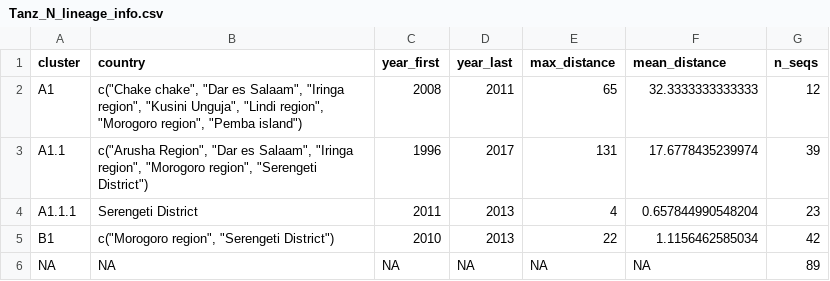
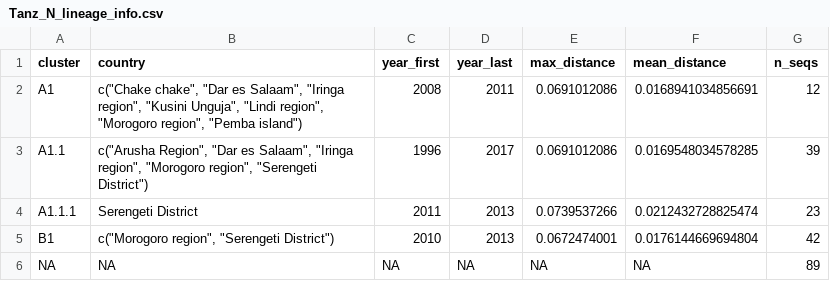
Before and after one commit to KathrynCampbell/RABV_Lineages, a CSV file: Tanz_N/Outputs/Tanz_N_lineage_info.csv, drawn as a sheet.

```diff
--- a/Tanz_N/Outputs/Tanz_N_lineage_info.csv
+++ b/Tanz_N/Outputs/Tanz_N_lineage_info.csv
@@ -1,6 +1,6 @@
 "cluster","country","year_first","year_last","max_distance","mean_distance","n_seqs"
-"A1","c(""Chake chake"", ""Dar es Salaam"", ""Iringa region"", ""Kusini Unguja"", ""Lindi region"", ""Morogoro region"", ""Pemba island"")",2008,2011,65,32.3333333333333,12
-"A1.1","c(""Arusha Region"", ""Dar es Salaam"", ""Iringa region"", ""Morogoro region"", ""Serengeti District"")",1996,2017,131,17.6778435239974,39
-"A1.1.1","Serengeti District",2011,2013,4,0.657844990548204,23
-"B1","c(""Morogoro region"", ""Serengeti District"")",2010,2013,22,1.1156462585034,42
+"A1","c(""Chake chake"", ""Dar es Salaam"", ""Iringa region"", ""Kusini Unguja"", ""Lindi region"", ""Morogoro region"", ""Pemba island"")",2008,2011,0.0691012086,0.0168941034856691,12
+"A1.1","c(""Arusha Region"", ""Dar es Salaam"", ""Iringa region"", ""Morogoro region"", ""Serengeti District"")",1996,2017,0.0691012086,0.0169548034578285,39
+"A1.1.1","Serengeti District",2011,2013,0.0739537266,0.0212432728825474,23
+"B1","c(""Morogoro region"", ""Serengeti District"")",2010,2013,0.0672474001,0.0176144669694804,42
 NA,NA,NA,NA,NA,NA,89
```
Also changed, not shown: Cosmo_N_all/Outputs/Cosmo_N_all_lineage_info.csv, Cosmo_N_sub/Outputs/Cosmo_N_sub_lineage_info.csv, 15 other files.
